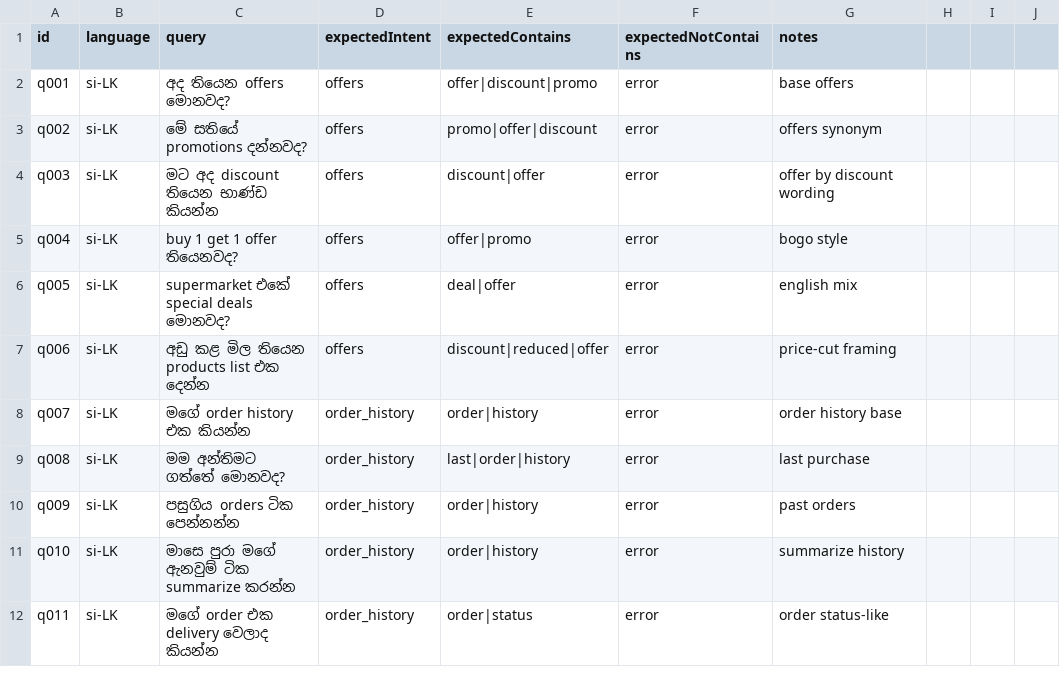
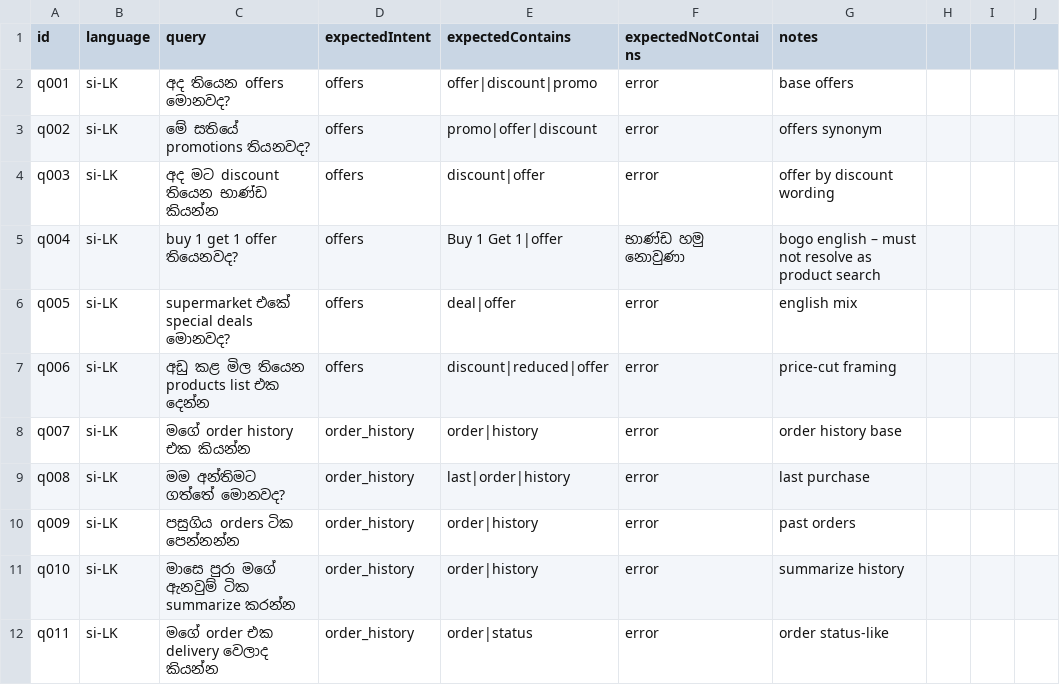
Before and after one commit to SmartRetailX/SmartRetailX, a CSV file: scripts/voice-assistant-eval/test-queries.csv, drawn as a sheet; only a part is shown.

Commit message:
Enhance Sinhala language support for offers and promotions
- Updated response.py to include additional offer types and improve Sinhala translations for various statuses and segments.
- Modified service.py to detect offer types from user queries, enhancing the voice chat experience.
- Expanded keyword recognition in sinlama-service to include more variations of offers and promotions.
- Adjusted test queries to reflect changes in expected intents and ensure comprehensive coverage for new offer types.

```diff
--- a/scripts/voice-assistant-eval/test-queries.csv
+++ b/scripts/voice-assistant-eval/test-queries.csv
@@ -2,5 +2,5 @@ id,language,query,expectedIntent,expectedContains,expectedNotContains,notes
 q001,si-LK,අද තියෙන offers මොනවද?,offers,offer|discount|promo,error,base offers
-q002,si-LK,මේ සතියේ promotions දන්නවද?,offers,promo|offer|discount,error,offers synonym
-q003,si-LK,මට අද discount තියෙන භාණ්ඩ කියන්න,offers,discount|offer,error,offer by discount wording
-q004,si-LK,buy 1 get 1 offer තියෙනවද?,offers,offer|promo,error,bogo style
+q002,si-LK,මේ සතියේ promotions තියනවද?,offers,promo|offer|discount,error,offers synonym
+q003,si-LK,අද මට discount තියෙන භාණ්ඩ කියන්න,offers,discount|offer,error,offer by discount wording
+q004,si-LK,buy 1 get 1 offer තියෙනවද?,offers,Buy 1 Get 1|offer,භාණ්ඩ හමු නොවුණා,bogo english – must not resolve as product search
 q005,si-LK,supermarket එකේ special deals මොනවද?,offers,deal|offer,error,english mix
```
Also changed, not shown: 4 other files.
